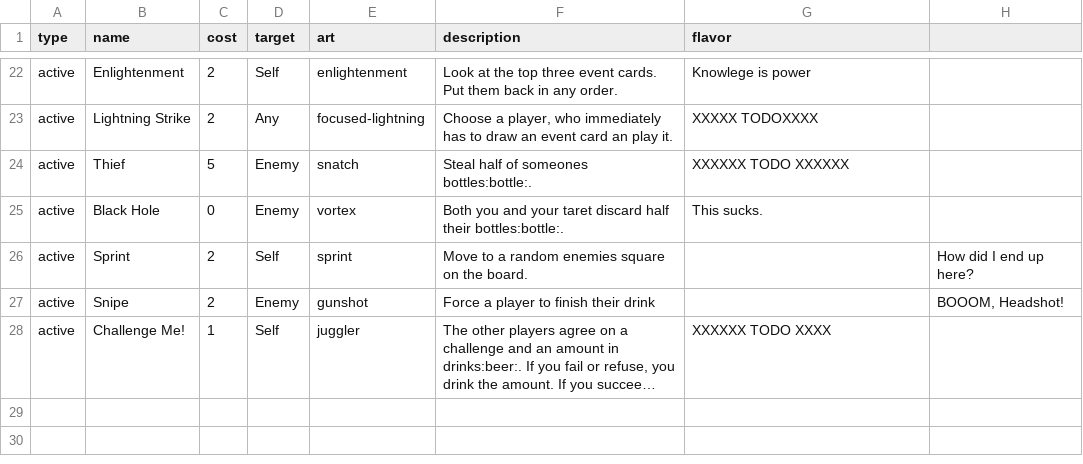
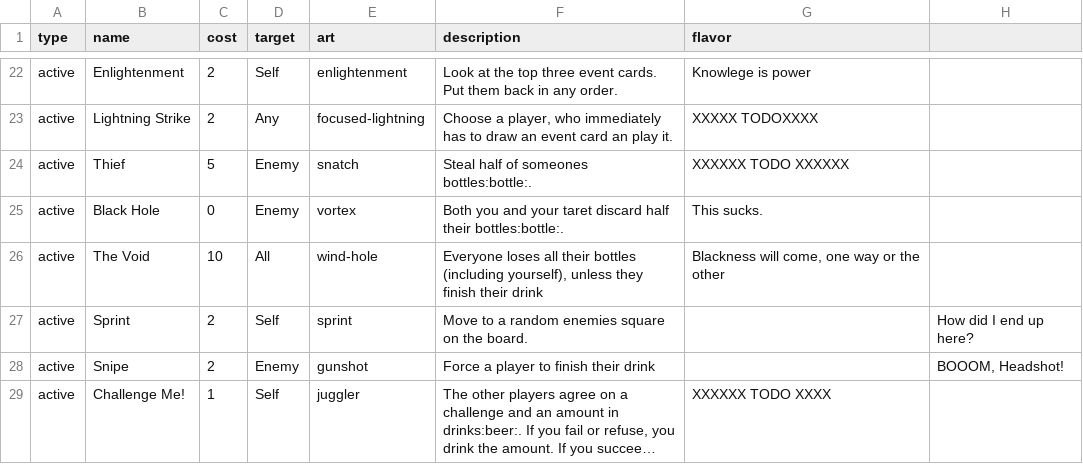
Before and after one commit to Qgel/FratAttack, a CSV file: cards/data/action.csv, drawn as a sheet; only a part is shown, gaps mark what is left out; long unchanged cells end in …; the diff names each change by its address in the sheet, - before the commit and + after, or states it on an @@ line.

Commit message:
Added 'The Void' card'

```diff
--- a/cards/data/action.csv
+++ b/cards/data/action.csv
+row 26: active | The Void | 10 | All | wind-hole | Everyone loses all their bottles (including yourself), unless they finish their drink | Blackness will come, one way or the other
```
